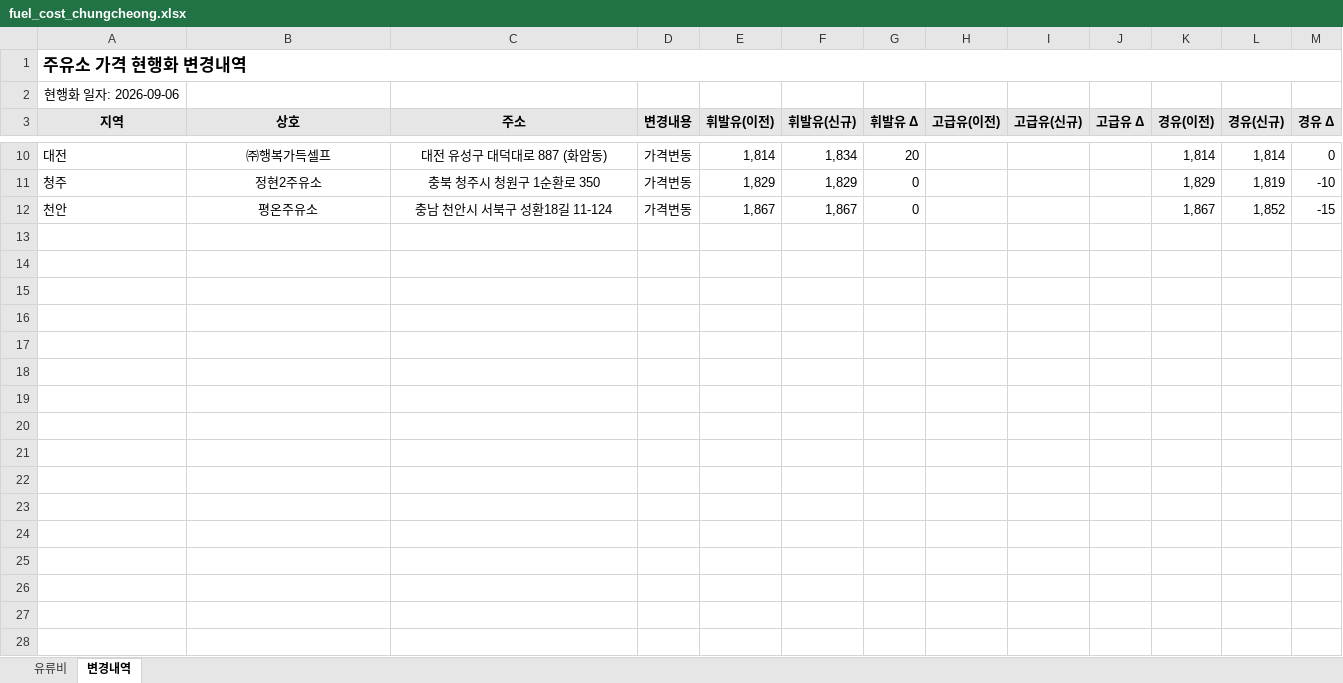
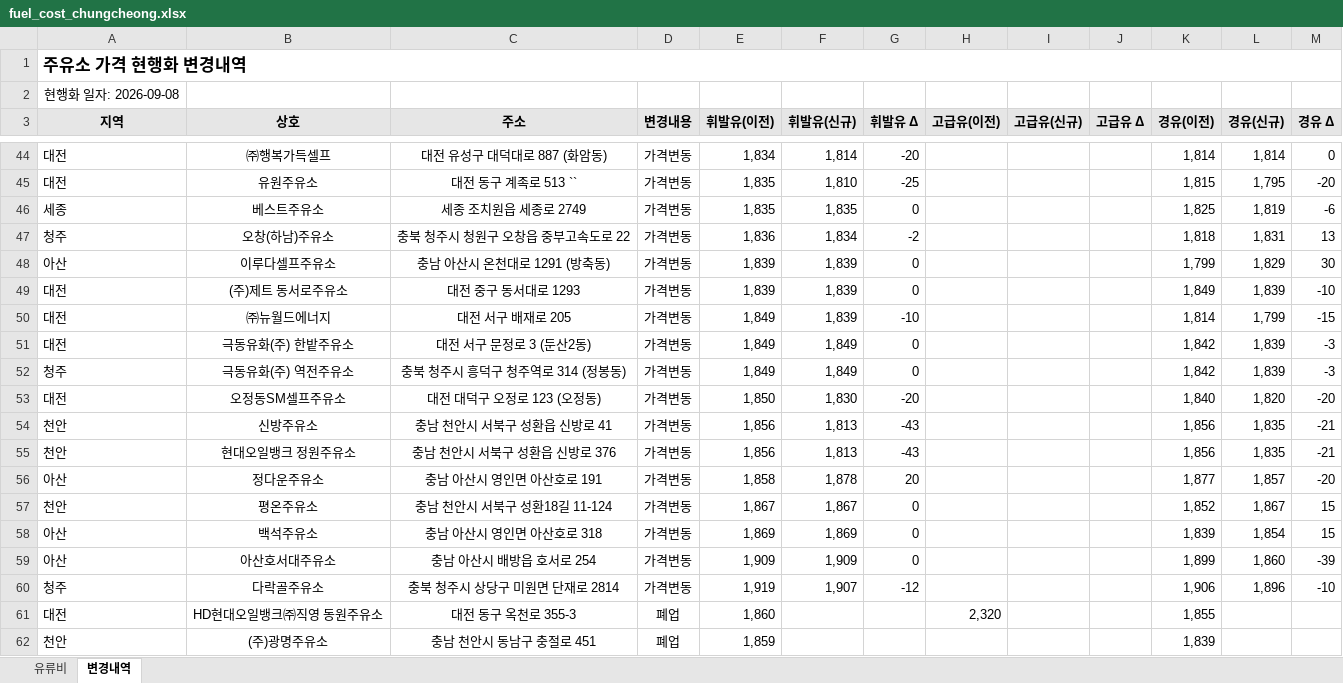
Before and after one commit to krwizxp/fcupdater, an Excel workbook: fuel_cost_chungcheong.xlsx, sheet 변경내역, drawn as a sheet; only a part is shown, gaps mark what is left out; values as stored, in another font and other column widths than the file's, no borders; conditional formats not drawn; removed rows and columns are numbered as before the commit, all else as after; the diff covers the shown part only; the diff names each change by its address in the sheet, - before the commit and + after, or states it on an @@ line.

```diff
--- a/fuel_cost_chungcheong.xlsx (sheet 변경내역)
+++ b/fuel_cost_chungcheong.xlsx (sheet 변경내역)
-A2 (지역): 현행화 일자: 2026-09-06
+A2 (지역): 현행화 일자: 2026-09-08
-E44 (휘발유(이전)): 1,814
+E44 (휘발유(이전)): 1,834
-F44 (휘발유(신규)): 1,834
+F44 (휘발유(신규)): 1,814
-G44 (휘발유 Δ): 20
+G44 (휘발유 Δ): -20
-row 11: 청주 | 정현2주유소 | 충북 청주시 청원구 1순환로 350 | 가격변동 | 1,829 | 1,829 | 0 |  |  |  | 1,829 | 1,819 | -10
+row 45: 대전 | 유원주유소 | 대전 동구 계족로 513 `` | 가격변동 | 1,835 | 1,810 | -25 |  |  |  | 1,815 | 1,795 | -20
+row 46: 세종 | 베스트주유소 | 세종 조치원읍 세종로 2749 | 가격변동 | 1,835 | 1,835 | 0 |  |  |  | 1,825 | 1,819 | -6
+row 47: 청주 | 오창(하남)주유소 | 충북 청주시 청원구 오창읍 중부고속도로 22 | 가격변동 | 1,836 | 1,834 | -2 |  |  |  | 1,818 | 1,831 | 13
+row 48: 아산 | 이루다셀프주유소 | 충남 아산시 온천대로 1291 (방축동) | 가격변동 | 1,839 | 1,839 | 0 |  |  |  | 1,799 | 1,829 | 30
+row 49: 대전 | (주)제트 동서로주유소 | 대전 중구 동서대로 1293 | 가격변동 | 1,839 | 1,839 | 0 |  |  |  | 1,849 | 1,839 | -10
+row 50: 대전 | ㈜뉴월드에너지 | 대전 서구 배재로 205 | 가격변동 | 1,849 | 1,839 | -10 |  |  |  | 1,814 | 1,799 | -15
+row 51: 대전 | 극동유화(주) 한밭주유소 | 대전 서구 문정로 3 (둔산2동) | 가격변동 | 1,849 | 1,849 | 0 |  |  |  | 1,842 | 1,839 | -3
+row 52: 청주 | 극동유화(주) 역전주유소 | 충북 청주시 흥덕구 청주역로 314 (정봉동) | 가격변동 | 1,849 | 1,849 | 0 |  |  |  | 1,842 | 1,839 | -3
+row 53: 대전 | 오정동SM셀프주유소 | 대전 대덕구 오정로 123 (오정동) | 가격변동 | 1,850 | 1,830 | -20 |  |  |  | 1,840 | 1,820 | -20
+row 54: 천안 | 신방주유소 | 충남 천안시 서북구 성환읍 신방로 41 | 가격변동 | 1,856 | 1,813 | -43 |  |  |  | 1,856 | 1,835 | -21
+row 55: 천안 | 현대오일뱅크 정원주유소 | 충남 천안시 서북구 성환읍 신방로 376 | 가격변동 | 1,856 | 1,813 | -43 |  |  |  | 1,856 | 1,835 | -21
+row 56: 아산 | 정다운주유소 | 충남 아산시 영인면 아산호로 191 | 가격변동 | 1,858 | 1,878 | 20 |  |  |  | 1,877 | 1,857 | -20
-K57 (경유(이전)): 1,867
+K57 (경유(이전)): 1,852
-L57 (경유(신규)): 1,852
+L57 (경유(신규)): 1,867
-M57 (경유 Δ): -15
+M57 (경유 Δ): 15
+row 58: 아산 | 백석주유소 | 충남 아산시 영인면 아산호로 318 | 가격변동 | 1,869 | 1,869 | 0 |  |  |  | 1,839 | 1,854 | 15
+row 59: 아산 | 아산호서대주유소 | 충남 아산시 배방읍 호서로 254 | 가격변동 | 1,909 | 1,909 | 0 |  |  |  | 1,899 | 1,860 | -39
+row 60: 청주 | 다락골주유소 | 충북 청주시 상당구 미원면 단재로 2814 | 가격변동 | 1,919 | 1,907 | -12 |  |  |  | 1,906 | 1,896 | -10
+row 61: 대전 | HD현대오일뱅크㈜직영 동원주유소 | 대전 동구 옥천로 355-3 | 폐업 | 1,860 |  |  | 2,320 |  |  | 1,855
+row 62: 천안 | (주)광명주유소 | 충남 천안시 동남구 충절로 451 | 폐업 | 1,859 |  |  |  |  |  | 1,839
```
Also changed, not shown: 38 added rows, 4 removed rows and 9 edited cells elsewhere in this sheet, sheet 유류비, formulas that keep their value, 9 other files.
